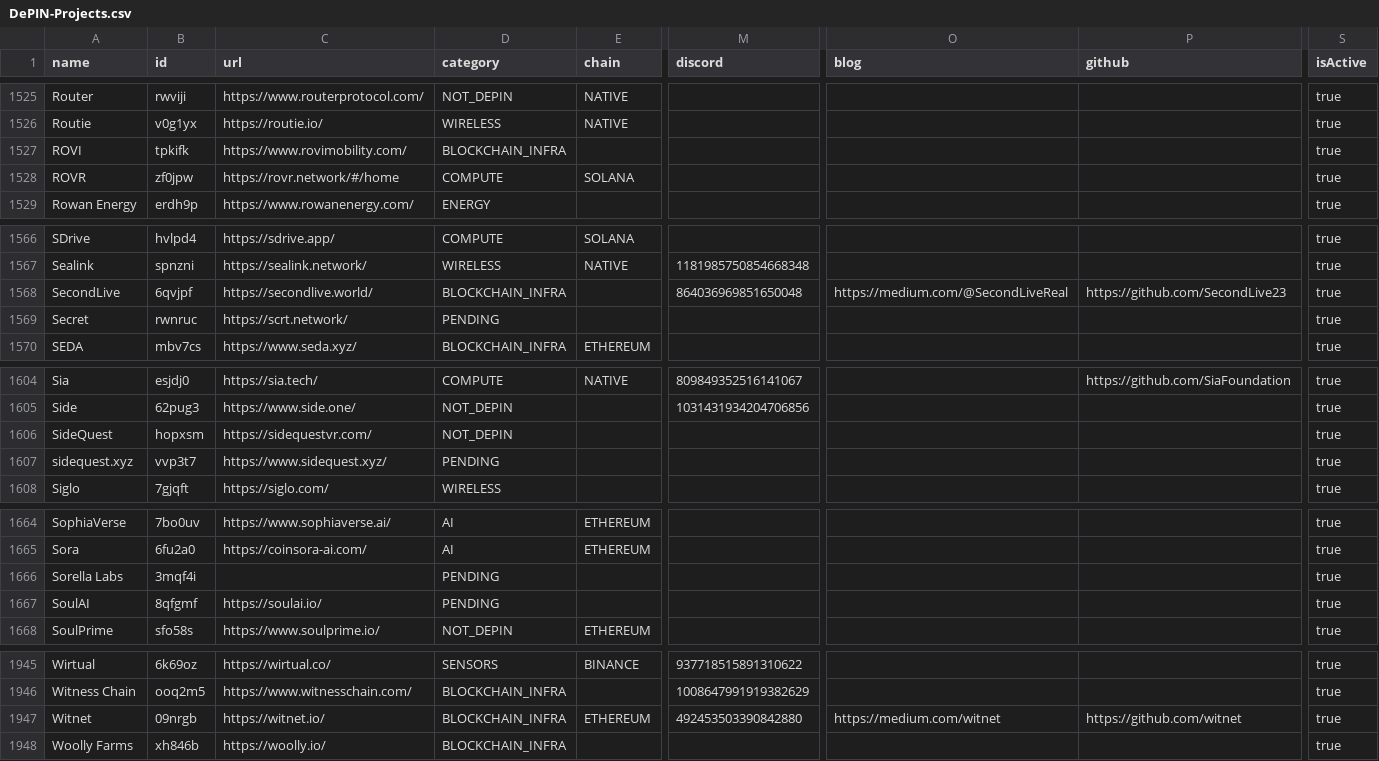
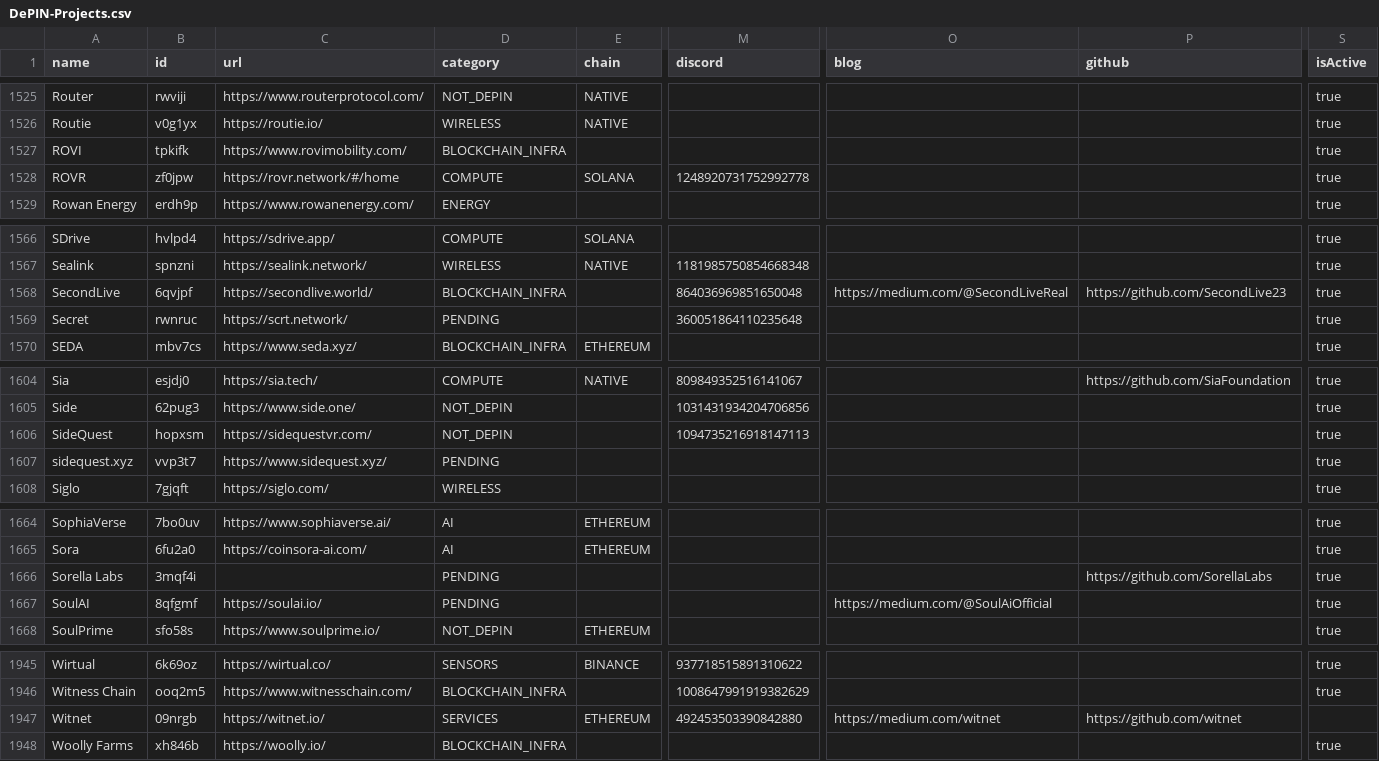
Before and after one commit to ev3-team/adapters, a CSV file: scripts/data/DePIN-Projects.csv, drawn as a sheet; only a part is shown, gaps mark what is left out; the diff covers the shown part only; the diff names each change by its address in the sheet, - before the commit and + after, or states it on an @@ line.

```diff
--- a/scripts/data/DePIN-Projects.csv
+++ b/scripts/data/DePIN-Projects.csv
-M1528 (discord): (empty)
+M1528 (discord): 1248920731752992778
-M1569 (discord): (empty)
+M1569 (discord): 360051864110235648
-M1606 (discord): (empty)
+M1606 (discord): 1094735216918147113
-P1666 (github): (empty)
+P1666 (github): https://github.com/SorellaLabs
-O1667 (blog): (empty)
+O1667 (blog): https://medium.com/@SoulAiOfficial
-D1947 (category): BLOCKCHAIN_INFRA
+D1947 (category): SERVICES
-S1947 (isActive): true
+S1947 (isActive): (empty)
```
Also changed, not shown: 3 edited cells elsewhere in this file.
